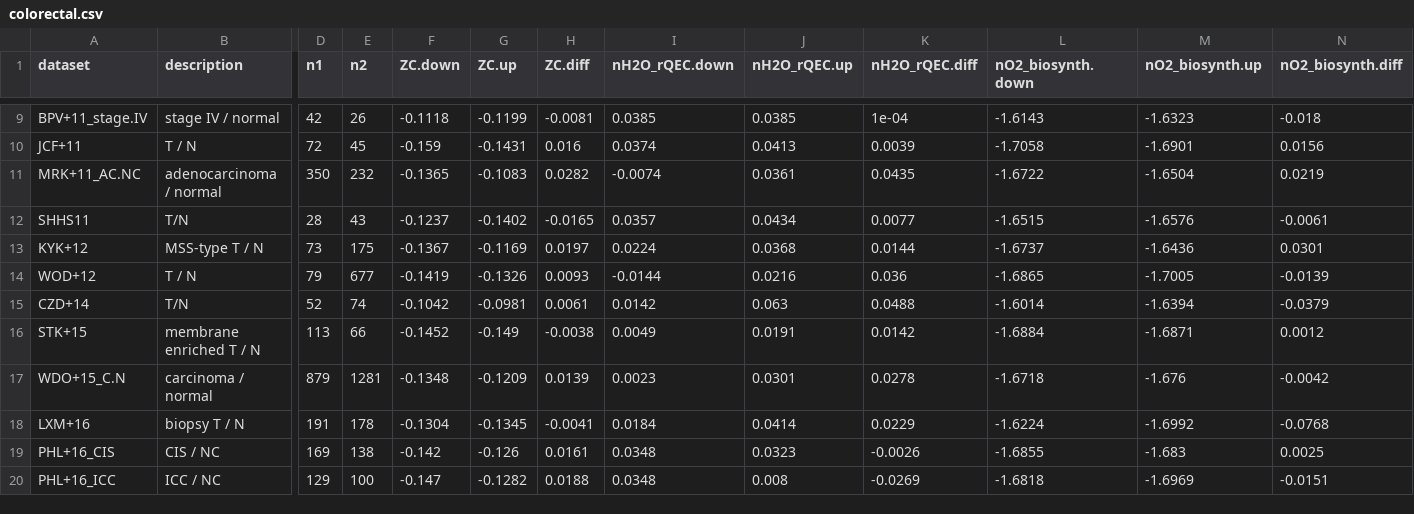
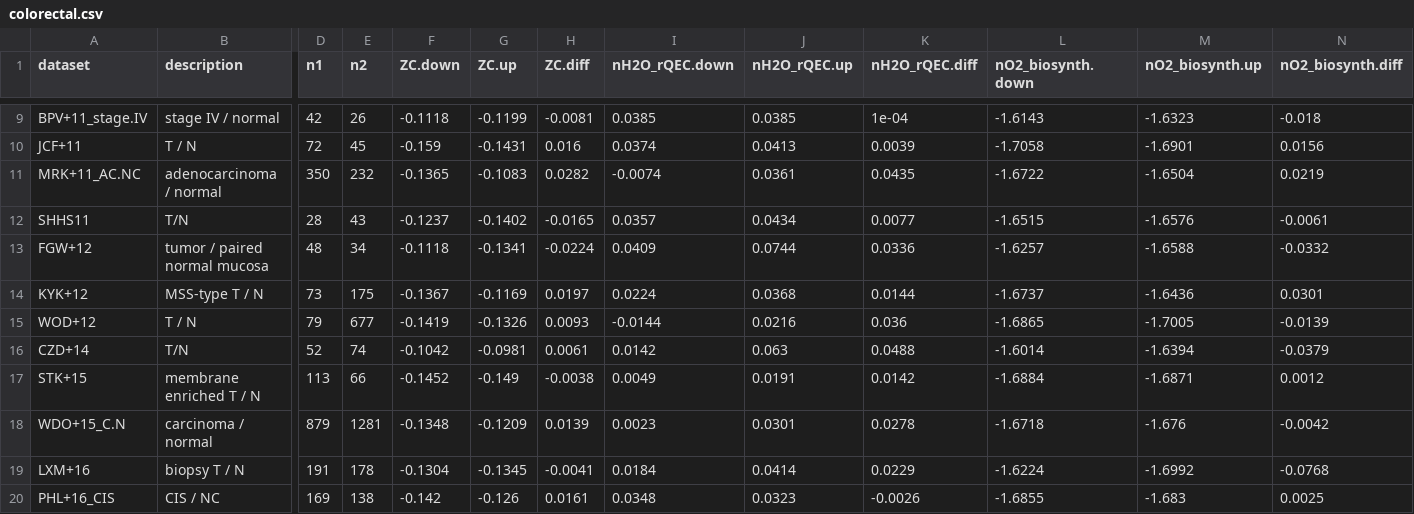
Before and after one commit to jedick/canprot, a CSV file: inst/extdata/vignette_output/colorectal.csv, drawn as a sheet; only a part is shown, gaps mark what is left out; the shorter side is filled out with more unchanged rows; rows hold the shown columns only; the diff names each change by its address in the sheet, - before the commit and + after, or states it on an @@ line.

Commit message:
Add colorectal/FGW+12

```diff
--- a/inst/extdata/vignette_output/colorectal.csv
+++ b/inst/extdata/vignette_output/colorectal.csv
+row 13: FGW+12 | tumor / paired normal mucosa | 48 | 34 | -0.1118 | -0.1341 | -0.0224 | 0.0409 | 0.0744 | 0.0336 | -1.6257 | -1.6588 | -0.0332
```
Also changed, not shown: 6 other files.
